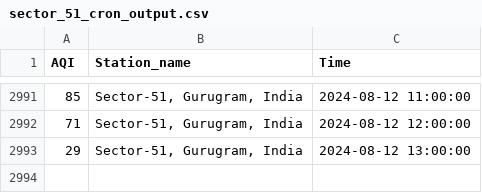
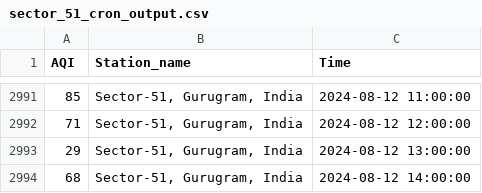
Before and after one commit to Bomma-Pranay/Analysing-Air-Quality-Index-using-Machine-Learning, a CSV file: data/cron_job_data/sector_51_cron_output.csv, drawn as a sheet; only a part is shown, gaps mark what is left out; the diff names each change by its address in the sheet, - before the commit and + after, or states it on an @@ line.

```diff
--- a/data/cron_job_data/sector_51_cron_output.csv
+++ b/data/cron_job_data/sector_51_cron_output.csv
+row 2994: 68 | Sector-51, Gurugram, India | 2024-08-12 14:00:00
```
Also changed, not shown: data/cleaned_data/Forecasting_time_series/sector_51_daily_aqi.csv, static/data/sector_51_cron_output.csv, 4 other files.
